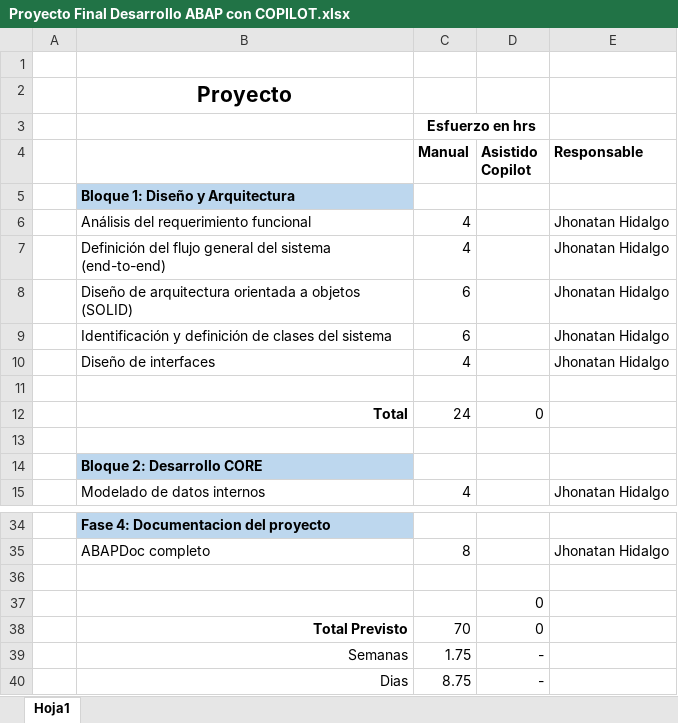
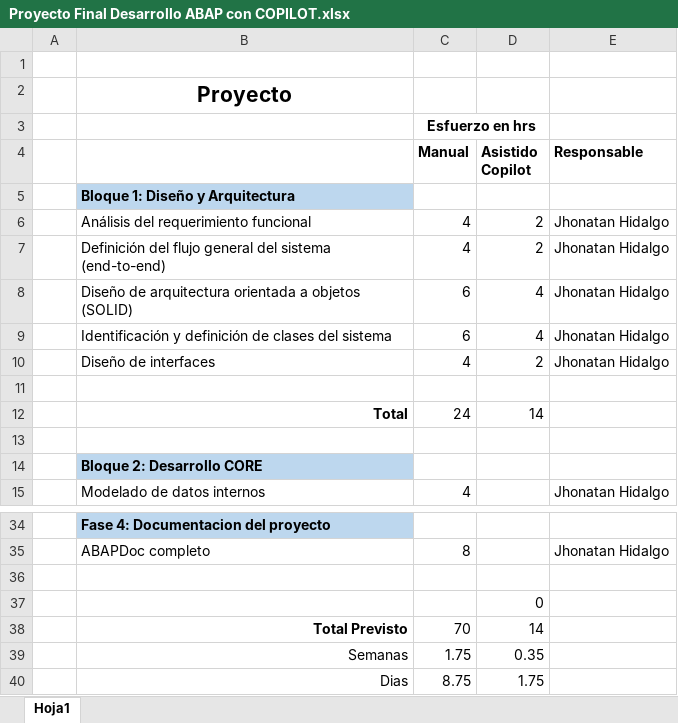
Before and after one commit to jwhidalgo10/Proyecto_Copilot, an Excel workbook: Proyecto Final Desarrollo ABAP con COPILOT.xlsx, sheet Hoja1, drawn as a sheet; only a part is shown, gaps mark what is left out; values as stored, in another font and other column widths than the file's, no borders; the diff names each change by its address in the sheet, - before the commit and + after, or states it on an @@ line.

```diff
--- a/Proyecto Final Desarrollo ABAP con COPILOT.xlsx (sheet Hoja1)
+++ b/Proyecto Final Desarrollo ABAP con COPILOT.xlsx (sheet Hoja1)
-D6:D7 (Asistido Copilot): (empty)
+D6:D7 (Asistido Copilot): 2
-D8:D9 (Asistido Copilot): (empty)
+D8:D9 (Asistido Copilot): 4
-D10 (Asistido Copilot): (empty)
+D10 (Asistido Copilot): 2
-D12 (Asistido Copilot): 0
+D12 (Asistido Copilot): 14
-D38 (Asistido Copilot): 0
+D38 (Asistido Copilot): 14
-D39 (Asistido Copilot): -
+D39 (Asistido Copilot): 0.35
-D40 (Asistido Copilot): -
+D40 (Asistido Copilot): 1.75
```
Also changed, not shown: 1 other file.
